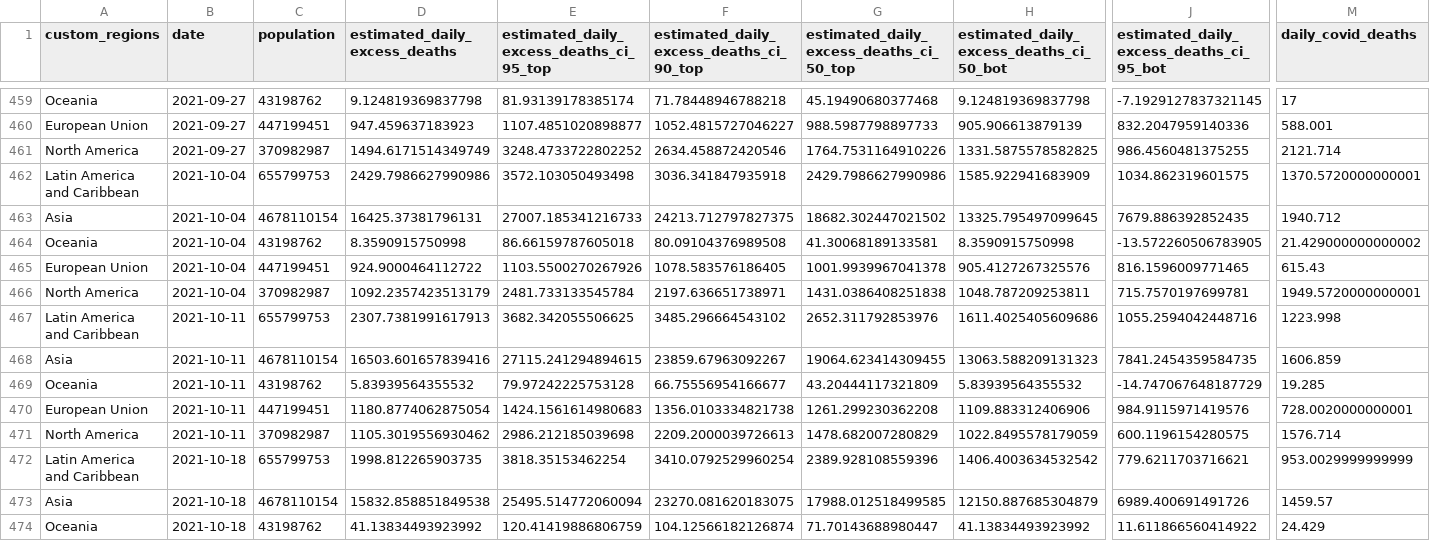
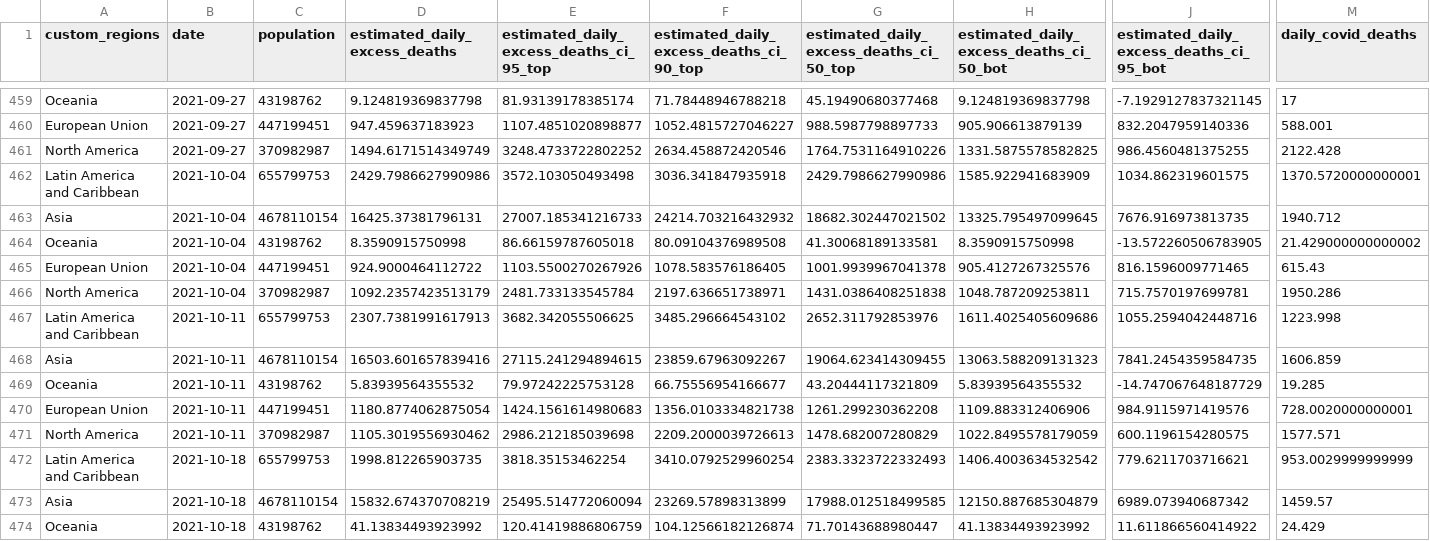
Before and after one commit to PaulMainwood/covid-19-the-economist-global-excess-deaths-model, a CSV file: output-data/output-by-alternative-regions/export_regions_lat_am_na_eu.csv, drawn as a sheet; only a part is shown, gaps mark what is left out; the diff covers the shown part only; the diff names each change by its address in the sheet, - before the commit and + after, or states it on an @@ line.

```diff
--- a/output-data/output-by-alternative-regions/export_regions_lat_am_na_eu.csv
+++ b/output-data/output-by-alternative-regions/export_regions_lat_am_na_eu.csv
-M461 (daily_covid_deaths): 2121.714
+M461 (daily_covid_deaths): 2122.428
-F463: 24213.712797827375
+F463: 24214.703216432932
-J463: 7679.886392852435
+J463: 7676.916973813735
-M466 (daily_covid_deaths): 1949.5720000000001
+M466 (daily_covid_deaths): 1950.286
-M471 (daily_covid_deaths): 1576.714
+M471 (daily_covid_deaths): 1577.571
-G472: 2389.928108559396
+G472: 2383.3323722332493
-D473 (estimated_daily_excess_deaths): 15832.858851849538
+D473 (estimated_daily_excess_deaths): 15832.674370708219
-F473: 23270.081620183075
+F473: 23269.57898313899
-J473: 6989.400691491726
+J473: 6989.073940687342
```
Also changed, not shown: 170 edited cells elsewhere in this file, output-data/export_regions.csv, output-data/export_world_cumulative_histogram_data.csv, 42 other files.
